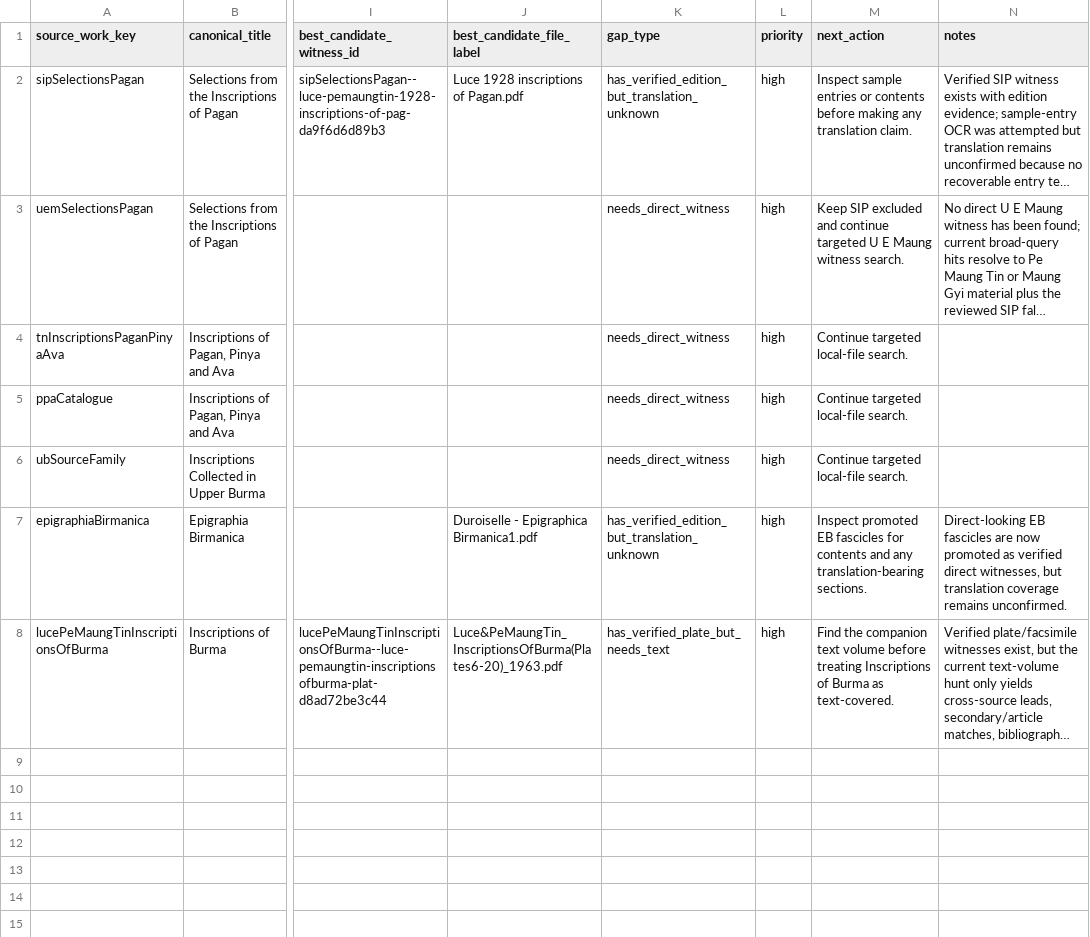
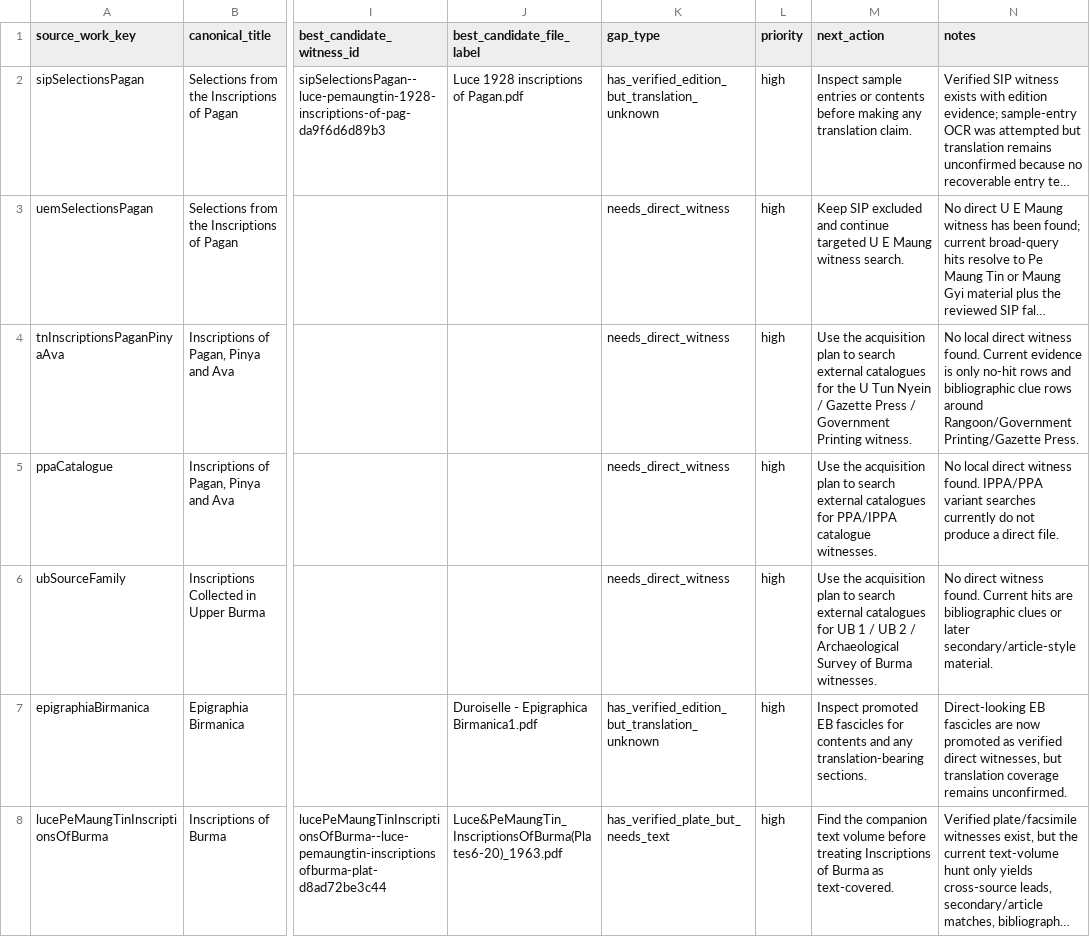
Before and after one commit to nh36/BurmeseCorpus, a TSV file: data/working/bibliography/translation_source_discovery/source_work_witness_gaps.tsv, drawn as a sheet; only a part is shown, gaps mark what is left out; long unchanged cells end in …; the diff names each change by its address in the sheet, - before the commit and + after, or states it on an @@ line.

```diff
--- a/data/working/bibliography/translation_source_discovery/source_work_witness_gaps.tsv
+++ b/data/working/bibliography/translation_source_discovery/source_work_witness_gaps.tsv
-M4 (next_action): Continue targeted local-file search.
+M4 (next_action): Use the acquisition plan to search external catalogues for the U Tun Nyein / Gazette Press / Government Printing witness.
-N4 (notes): (empty)
+N4 (notes): No local direct witness found. Current evidence is only no-hit rows and bibliographic clue rows around Rangoon/Government Printing/Gazette Press.
-M5 (next_action): Continue targeted local-file search.
+M5 (next_action): Use the acquisition plan to search external catalogues for PPA/IPPA catalogue witnesses.
-N5 (notes): (empty)
+N5 (notes): No local direct witness found. IPPA/PPA variant searches currently do not produce a direct file.
-M6 (next_action): Continue targeted local-file search.
+M6 (next_action): Use the acquisition plan to search external catalogues for UB 1 / UB 2 / Archaeological Survey of Burma witnesses.
-N6 (notes): (empty)
+N6 (notes): No direct witness found. Current hits are bibliographic clues or later secondary/article-style material.
```
Also changed, not shown: data/working/bibliography/translation_source_discovery_plan.tsv, 9 other files.
